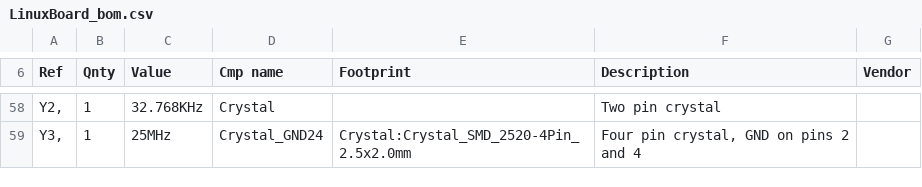
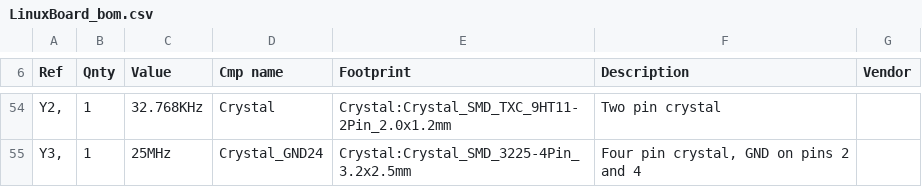
Before and after one commit to joeperri95/LinuxBoard, a CSV file: LinuxBoard_bom.csv, drawn as a sheet; only a part is shown, gaps mark what is left out; the diff covers the shown part only.

Commit message:
Update footprints

```diff
--- a/LinuxBoard_bom.csv
+++ b/LinuxBoard_bom.csv
@@ -58,2 +54,2 @@
-"Y2, ","1","32.768KHz","Crystal","","Two pin crystal",""
-"Y3, ","1","25MHz","Crystal_GND24","Crystal:Crystal_SMD_2520-4Pin_2.5x2.0mm","Four pin crystal, GND on pins 2 and 4",""
+"Y2, ","1","32.768KHz","Crystal","Crystal:Crystal_SMD_TXC_9HT11-2Pin_2.0x1.2mm","Two pin crystal",""
+"Y3, ","1","25MHz","Crystal_GND24","Crystal:Crystal_SMD_3225-4Pin_3.2x2.5mm","Four pin crystal, GND on pins 2 and 4",""
```
Also changed, not shown: 6 added rows, 10 removed rows and 34 edited cells elsewhere in this file, 9 other files.
